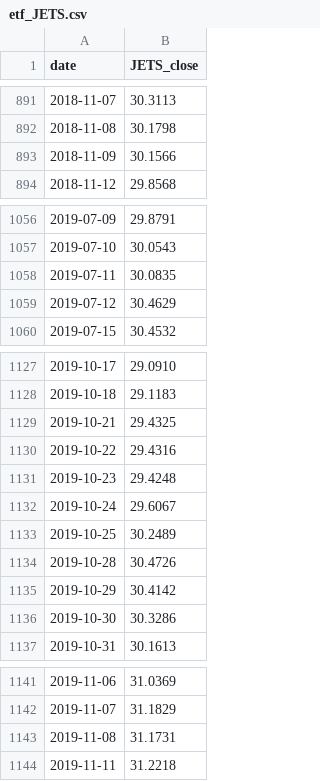
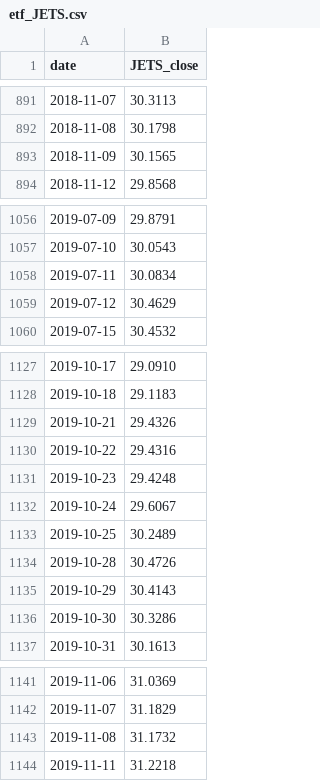
Before and after one commit to zac-t-smith/TheFulcrumMemo, a CSV file: quant/data/etf_JETS.csv, drawn as a sheet; only a part is shown, gaps mark what is left out; the diff covers the shown part only.

```diff
--- a/quant/data/etf_JETS.csv
+++ b/quant/data/etf_JETS.csv
@@ -892,3 +892,3 @@ date,JETS_close
 2018-11-08,30.1798
-2018-11-09,30.1566
+2018-11-09,30.1565
 2018-11-12,29.8568
@@ -1057,3 +1057,3 @@ date,JETS_close
 2019-07-10,30.0543
-2019-07-11,30.0835
+2019-07-11,30.0834
 2019-07-12,30.4629
@@ -1128,3 +1128,3 @@ date,JETS_close
 2019-10-18,29.1183
-2019-10-21,29.4325
+2019-10-21,29.4326
 2019-10-22,29.4316
@@ -1134,3 +1134,3 @@ date,JETS_close
 2019-10-28,30.4726
-2019-10-29,30.4142
+2019-10-29,30.4143
 2019-10-30,30.3286
@@ -1142,3 +1142,3 @@ date,JETS_close
 2019-11-07,31.1829
-2019-11-08,31.1731
+2019-11-08,31.1732
 2019-11-11,31.2218
```
Also changed, not shown: 15 edited cells elsewhere in this file, quant/data/ebp.csv, quant/data/etf_GLD.csv, 39 other files.
